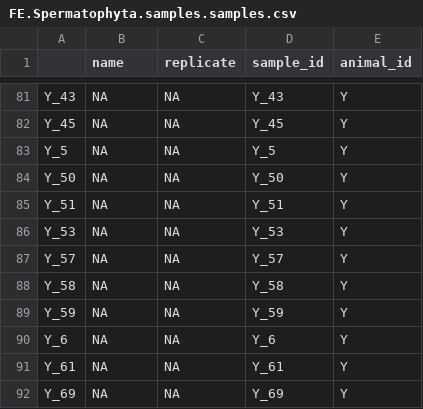
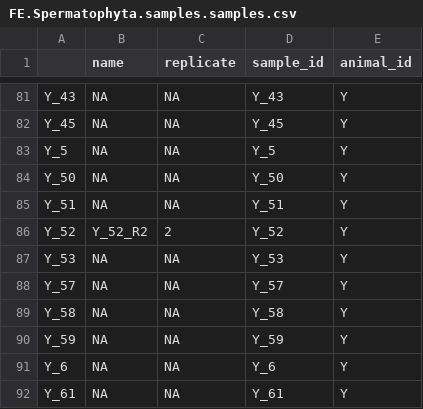
Before and after one commit to RENIN-Project/Feeding-Experiment, a CSV file: Data/Faeces/FE.Spermatophyta.samples.samples.csv, drawn as a sheet; only a part is shown, gaps mark what is left out; the shorter side is filled out with more unchanged rows; the diff names each change by its address in the sheet, - before the commit and + after, or states it on an @@ line.

```diff
--- a/Data/Faeces/FE.Spermatophyta.samples.samples.csv
+++ b/Data/Faeces/FE.Spermatophyta.samples.samples.csv
+row 86: Y_52 | Y_52_R2 | 2 | Y_52 | Y
```
Also changed, not shown: 32 other files.
